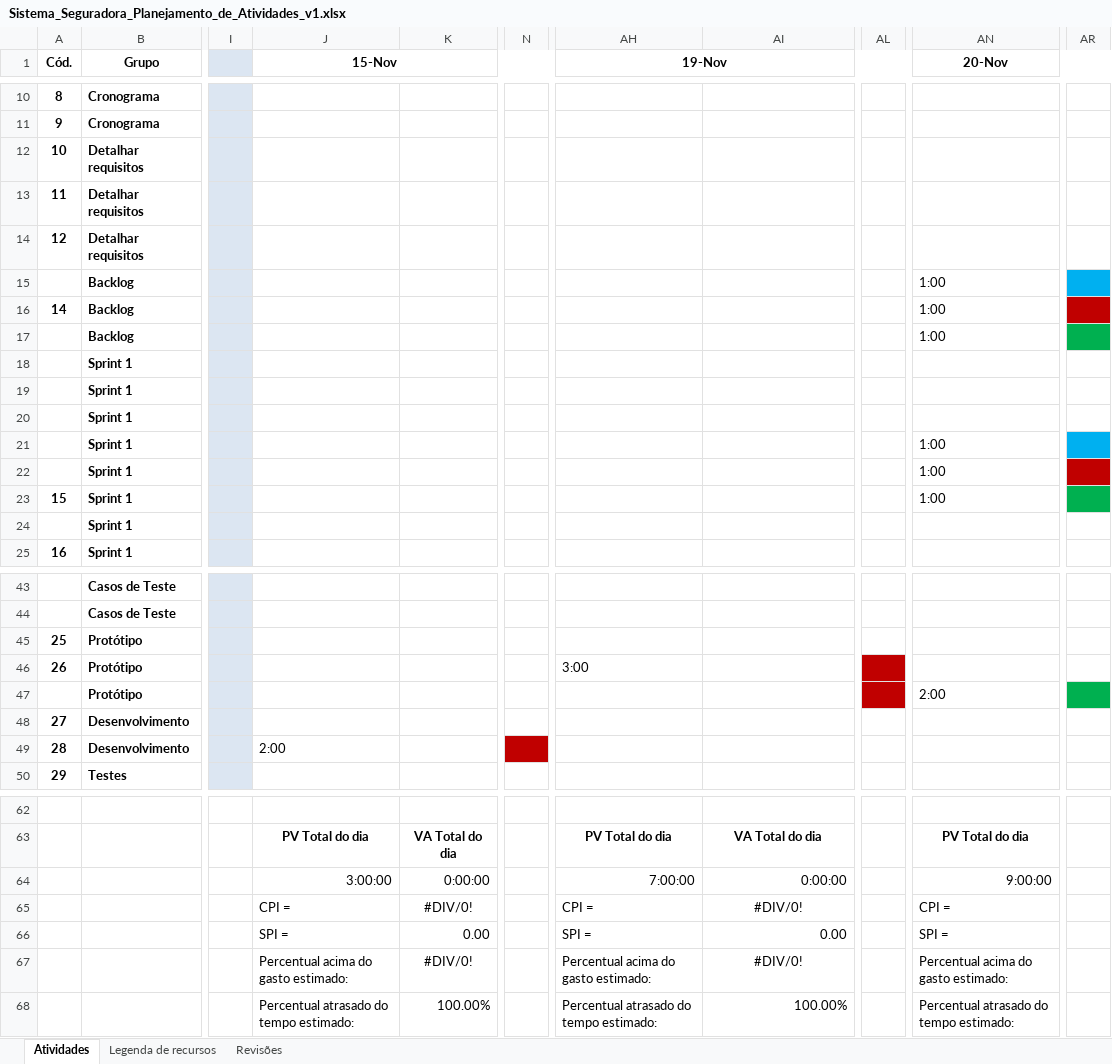
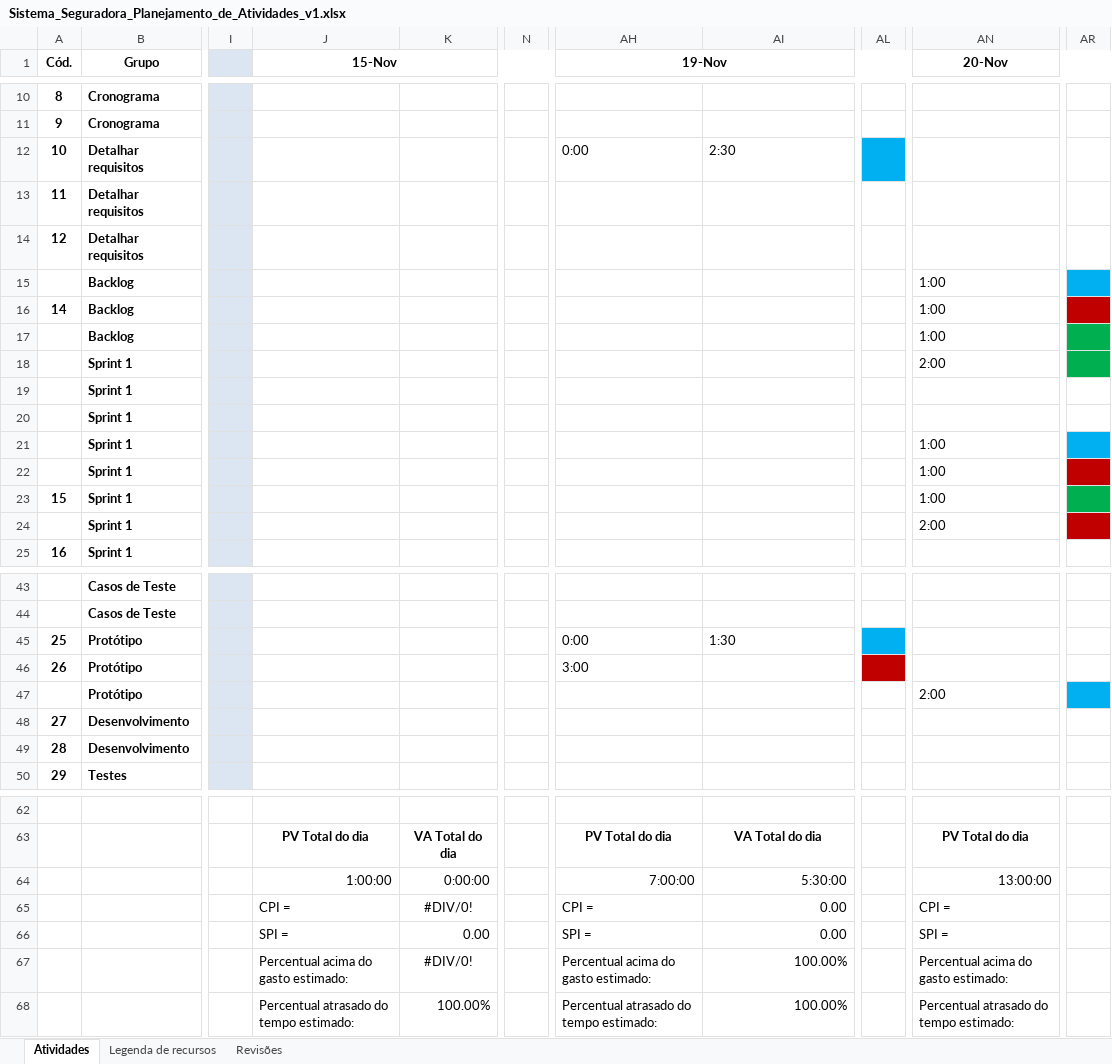
Before and after one commit to PGESUDESC/seguradora, an Excel workbook: Docs/Planilha de atividades/Sistema_Seguradora_Planejamento_de_Atividades_v1.xlsx, sheet Atividades, drawn as a sheet; only a part is shown, gaps mark what is left out; values as stored, in another font and other column widths than the file's, no borders; the diff covers the shown part only; the diff names each change by its address in the sheet, - before the commit and + after, or states it on an @@ line.

Commit message:
Conteúdo de atualização: * Criação de proposta prototipação para consultas de histórico e proposta de tela de configuraçãod de regras (validar) * criação do documento de requisitos do sistema versão 2.0 * alteração da planilha de atividades baseline * Alteração de atribuição de responsável de atividades no dia 20/11 * criação do arquivo seguro.eap não oficial (cadastrado possiveis casos de uso (não detalhado pré e pós condições e nem passos alternativos, principais e de exceção) e digitado os requisitos e regras de negócio do sistema, conforme versão 2.0 do documento de requisitos)

```diff
--- a/Docs/Planilha de atividades/Sistema_Seguradora_Planejamento_de_Atividades_v1.xlsx (sheet Atividades)
+++ b/Docs/Planilha de atividades/Sistema_Seguradora_Planejamento_de_Atividades_v1.xlsx (sheet Atividades)
-AH12 (19-Nov): (empty)
+AH12 (19-Nov): 0:00
-AI12: (empty)
+AI12: 2:30
-AL12 fill: none
+AL12 fill: #00B0F0
-AN18 (20-Nov): (empty)
+AN18 (20-Nov): 2:00
-AR18 fill: none
+AR18 fill: #00B050
-AN24 (20-Nov): (empty)
+AN24 (20-Nov): 2:00
-AR24 fill: none
+AR24 fill: #C00000
-AH45 (19-Nov): (empty)
+AH45 (19-Nov): 0:00
-AI45: (empty)
+AI45: 1:30
-AL45 fill: none
+AL45 fill: #00B0F0
-AL47 fill: #C00000
+AL47 fill: none
-AR47 fill: #00B050
+AR47 fill: #00B0F0
-J49 (15-Nov): 2:00
+J49 (15-Nov): (empty)
-N49 fill: #C00000
+N49 fill: none
-J64 (15-Nov): 3:00:00
+J64 (15-Nov): 1:00:00
-AI64: 0:00:00
+AI64: 5:30:00
-AN64 (20-Nov): 9:00:00
+AN64 (20-Nov): 13:00:00
-AI65: #DIV/0!
+AI65: 0.00
-AI65 alignment: center
+AI65 alignment: right
-AI67: #DIV/0!
+AI67: 100.00%
-AI67 alignment: center
+AI67 alignment: right
```
Also changed, not shown: 2 edited cells elsewhere in this sheet, Docs/Planilha de atividades/Sistema_Seguradora_Planejamento_de_Atividades_baseline.xlsx, 12 other files.
